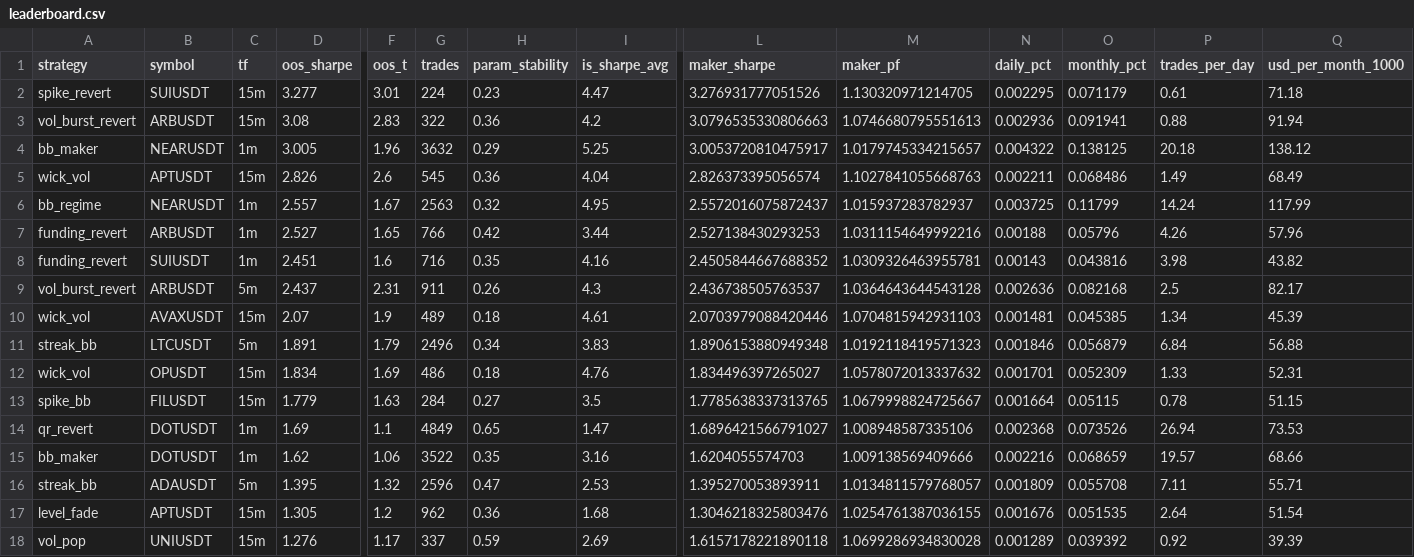
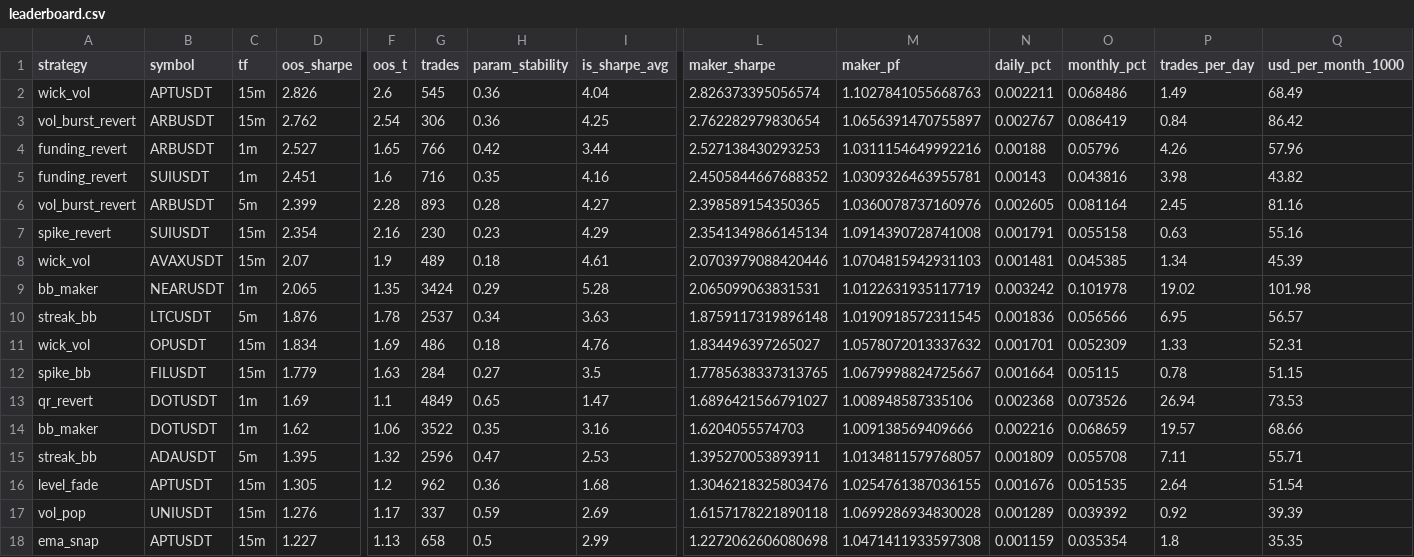
Before and after one commit to davletovaalmira11-creator/my-termux-project, a CSV file: scalp-lab/reports/leaderboard.csv, drawn as a sheet; only a part is shown, gaps mark what is left out; the shorter side is filled out with more unchanged rows; removed rows and columns are numbered as before the commit, all else as after; rows hold the shown columns only; the diff names each change by its address in the sheet, - before the commit and + after, or states it on an @@ line.

```diff
--- a/scalp-lab/reports/leaderboard.csv
+++ b/scalp-lab/reports/leaderboard.csv
-row 2: spike_revert | SUIUSDT | 15m | 3.277 | 3.01 | 224 | 0.23 | 4.47 | 3.276931777051526 | 1.130320971214705 | 0.002295 | 0.071179 | 0.61 | 71.18
-row 3: vol_burst_revert | ARBUSDT | 15m | 3.08 | 2.83 | 322 | 0.36 | 4.2 | 3.0796535330806663 | 1.0746680795551613 | 0.002936 | 0.091941 | 0.88 | 91.94
-row 4: bb_maker | NEARUSDT | 1m | 3.005 | 1.96 | 3632 | 0.29 | 5.25 | 3.0053720810475917 | 1.0179745334215657 | 0.004322 | 0.138125 | 20.18 | 138.12
-row 6: bb_regime | NEARUSDT | 1m | 2.557 | 1.67 | 2563 | 0.32 | 4.95 | 2.5572016075872437 | 1.015937283782937 | 0.003725 | 0.11799 | 14.24 | 117.99
+row 3: vol_burst_revert | ARBUSDT | 15m | 2.762 | 2.54 | 306 | 0.36 | 4.25 | 2.762282979830654 | 1.0656391470755897 | 0.002767 | 0.086419 | 0.84 | 86.42
-D6 (oos_sharpe): 2.437
+D6 (oos_sharpe): 2.399
-F6 (oos_t): 2.31
+F6 (oos_t): 2.28
-G6 (trades): 911
+G6 (trades): 893
-H6 (param_stability): 0.26
+H6 (param_stability): 0.28
-I6 (is_sharpe_avg): 4.3
+I6 (is_sharpe_avg): 4.27
-L6 (maker_sharpe): 2.436738505763537
+L6 (maker_sharpe): 2.398589154350365
-M6 (maker_pf): 1.0364643644543128
+M6 (maker_pf): 1.0360078737160976
-N6 (daily_pct): 0.002636
+N6 (daily_pct): 0.002605
-O6 (monthly_pct): 0.082168
+O6 (monthly_pct): 0.081164
-P6 (trades_per_day): 2.5
+P6 (trades_per_day): 2.45
-Q6 (usd_per_month_1000): 82.17
+Q6 (usd_per_month_1000): 81.16
+row 7: spike_revert | SUIUSDT | 15m | 2.354 | 2.16 | 230 | 0.23 | 4.29 | 2.3541349866145134 | 1.0914390728741008 | 0.001791 | 0.055158 | 0.63 | 55.16
+row 9: bb_maker | NEARUSDT | 1m | 2.065 | 1.35 | 3424 | 0.29 | 5.28 | 2.065099063831531 | 1.0122631935117719 | 0.003242 | 0.101978 | 19.02 | 101.98
-D10 (oos_sharpe): 1.891
+D10 (oos_sharpe): 1.876
-F10 (oos_t): 1.79
+F10 (oos_t): 1.78
-G10 (trades): 2496
+G10 (trades): 2537
-I10 (is_sharpe_avg): 3.83
+I10 (is_sharpe_avg): 3.63
-L10 (maker_sharpe): 1.8906153880949348
+L10 (maker_sharpe): 1.8759117319896148
-M10 (maker_pf): 1.0192118419571323
+M10 (maker_pf): 1.0190918572311545
-N10 (daily_pct): 0.001846
+N10 (daily_pct): 0.001836
-O10 (monthly_pct): 0.056879
+O10 (monthly_pct): 0.056566
-P10 (trades_per_day): 6.84
+P10 (trades_per_day): 6.95
-Q10 (usd_per_month_1000): 56.88
+Q10 (usd_per_month_1000): 56.57
```
Also changed, not shown: scalp-lab/reports/archive.csv, 2 other files.
